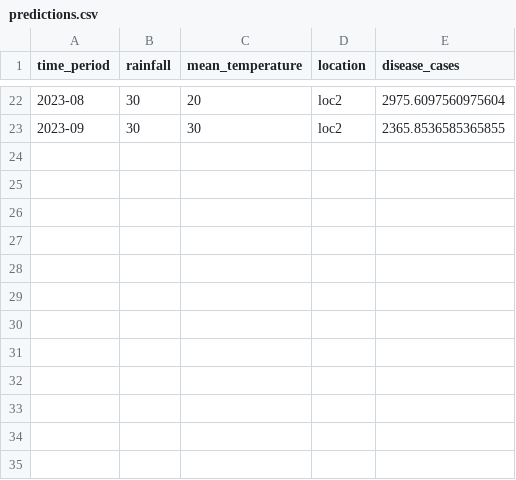
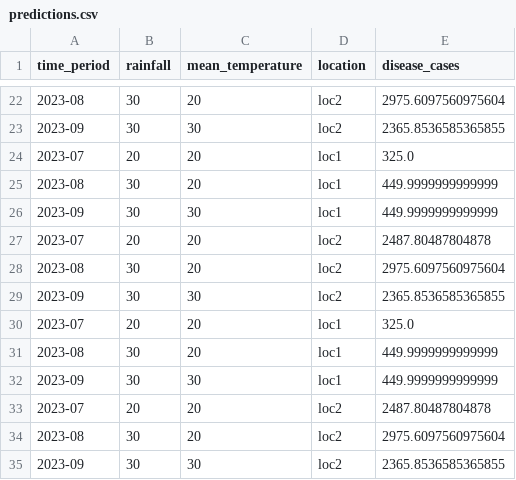
Before and after one commit to martin-og-ingar/mestDS, a CSV file: output/predictions.csv, drawn as a sheet; only a part is shown, gaps mark what is left out.

```diff
--- a/output/predictions.csv
+++ b/output/predictions.csv
@@ -23 +23,13 @@ time_period,rainfall,mean_temperature,location,disease_cases
 2023-09,30,30,loc2,2365.8536585365855
+2023-07,20,20,loc1,325.0
+2023-08,30,20,loc1,449.9999999999999
+2023-09,30,30,loc1,449.9999999999999
+2023-07,20,20,loc2,2487.80487804878
+2023-08,30,20,loc2,2975.6097560975604
+2023-09,30,30,loc2,2365.8536585365855
+2023-07,20,20,loc1,325.0
+2023-08,30,20,loc1,449.9999999999999
+2023-09,30,30,loc1,449.9999999999999
+2023-07,20,20,loc2,2487.80487804878
+2023-08,30,20,loc2,2975.6097560975604
+2023-09,30,30,loc2,2365.8536585365855
```
Also changed, not shown: 5 other files.
